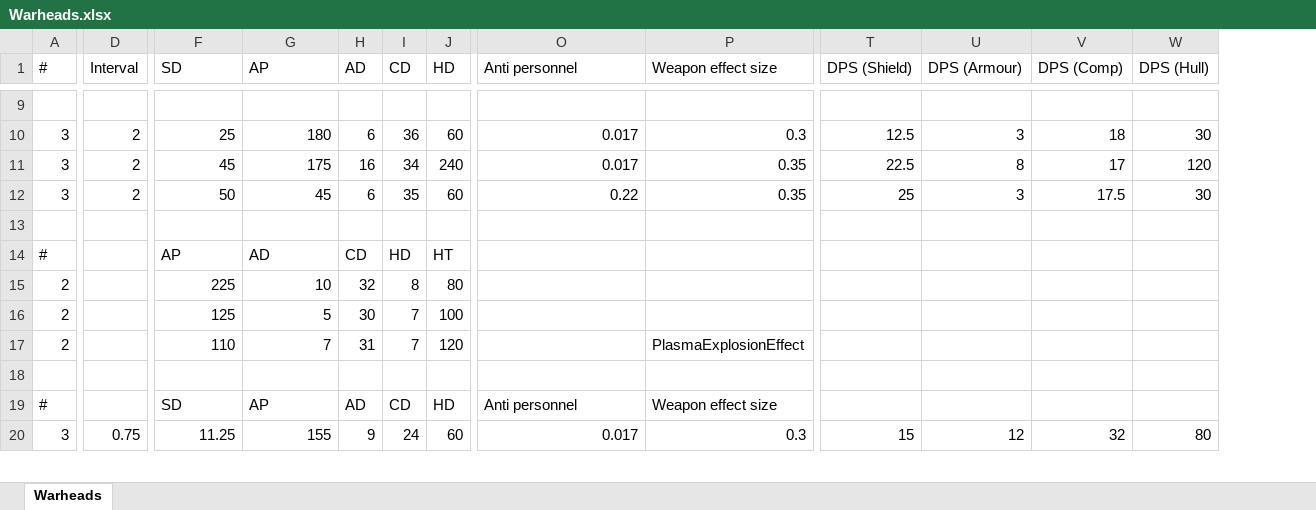
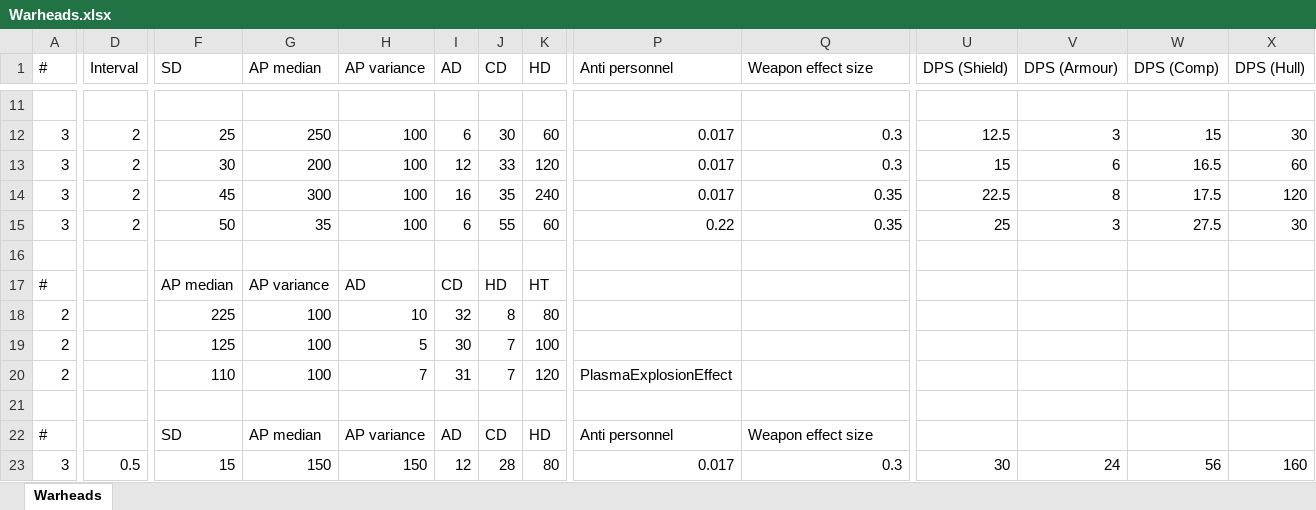
Before and after one commit to boris-van-sosin/Privateer, an Excel workbook: TextData/Warheads.xlsx, sheet Warheads, drawn as a sheet; only a part is shown, gaps mark what is left out; values as stored, in another font and other column widths than the file's, no borders; addresses are those after the commit; rows hold the shown columns only; the diff covers the shown part only; the diff names each change by its address in the sheet, - before the commit and + after, or states it on an @@ line.

Commit message:
Reverted armour penetration model to tanh
Except now each warhead has a median and factor values. Looks like it works, but may need finer tuning.

```diff
--- a/TextData/Warheads.xlsx (sheet Warheads)
+++ b/TextData/Warheads.xlsx (sheet Warheads)
+column H (AP variance), row 12: 100; rows 14-23: 100 | 100 |  | AD | 10 | 5 | 7 |  | AP variance | 150
-G1: AP
+G1: AP median
-G12 (AP median): 180
+G12 (AP median): 250
-J12 (CD): 36
+J12 (CD): 30
-W12 (DPS (Comp)): 18
+W12 (DPS (Comp)): 15
+row 13: 3 | 2 | 30 | 200 | 100 | 12 | 33 | 120 | 0.017 | 0.3 | 15 | 6 | 16.5 | 60
-G14 (AP median): 175
+G14 (AP median): 300
-J14 (CD): 34
+J14 (CD): 35
-W14 (DPS (Comp)): 17
+W14 (DPS (Comp)): 17.5
-G15 (AP median): 45
+G15 (AP median): 35
-J15 (CD): 35
+J15 (CD): 55
-W15 (DPS (Comp)): 17.5
+W15 (DPS (Comp)): 27.5
-F17 (SD): AP
+F17 (SD): AP median
-G17 (AP median): AD
+G17 (AP median): AP variance
-G18 (AP median): 10
+G18 (AP median): 100
-G19 (AP median): 5
+G19 (AP median): 100
-G20 (AP median): 7
+G20 (AP median): 100
-P20 (Anti personnel): (empty)
+P20 (Anti personnel): PlasmaExplosionEffect
-Q20 (Weapon effect size): PlasmaExplosionEffect
+Q20 (Weapon effect size): (empty)
-G22 (AP median): AP
+G22 (AP median): AP median
-D23 (Interval): 0.75
+D23 (Interval): 0.5
-F23 (SD): 11.25
+F23 (SD): 15
-G23 (AP median): 155
+G23 (AP median): 150
-I23 (AD): 9
+I23 (AD): 12
-J23 (CD): 24
+J23 (CD): 28
-K23 (HD): 60
+K23 (HD): 80
-U23 (DPS (Shield)): 15
+U23 (DPS (Shield)): 30
-V23 (DPS (Armour)): 12
+V23 (DPS (Armour)): 24
-W23 (DPS (Comp)): 32
+W23 (DPS (Comp)): 56
-X23 (DPS (Hull)): 80
+X23 (DPS (Hull)): 160
```
Also changed, not shown: 8 added rows and 136 edited cells elsewhere in this sheet, formulas that keep their value, 35 other files.
